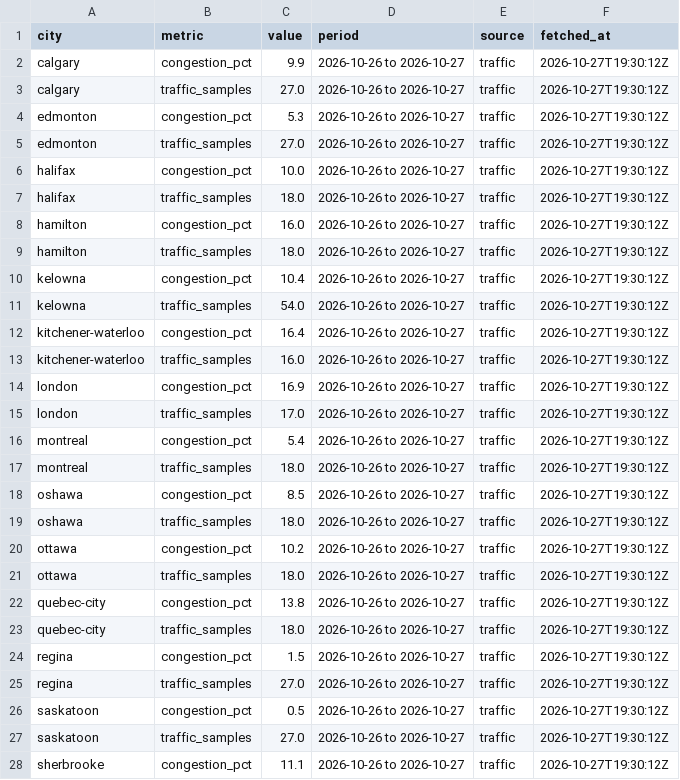
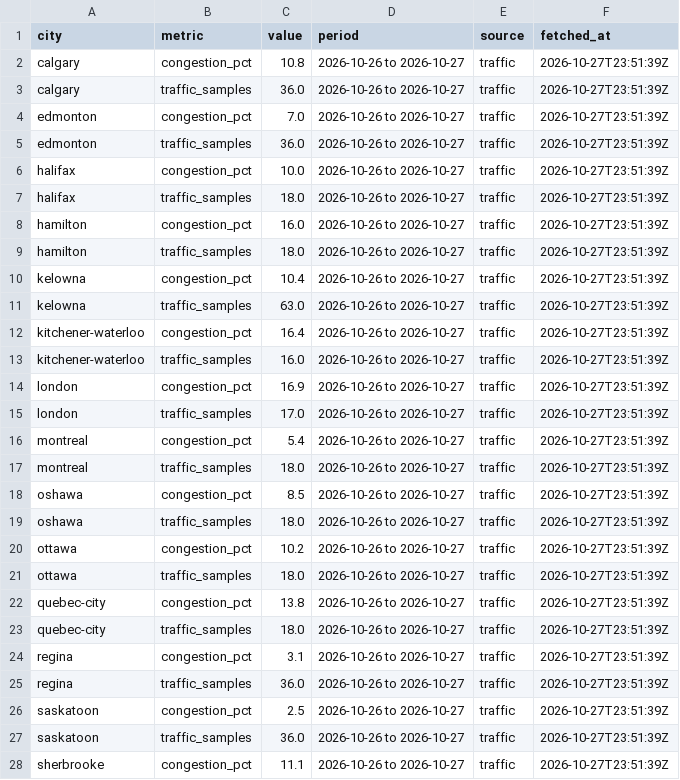
Before and after one commit to imran-ahmed377/city_rank_ai, a CSV file: data/metrics/traffic.csv, drawn as a sheet; only a part is shown; the diff covers the shown part only.

```diff
--- a/data/metrics/traffic.csv
+++ b/data/metrics/traffic.csv
@@ -1,28 +1,28 @@
 city,metric,value,period,source,fetched_at
-calgary,congestion_pct,9.9,2026-10-26 to 2026-10-27,traffic,2026-10-27T19:30:12Z
-calgary,traffic_samples,27.0,2026-10-26 to 2026-10-27,traffic,2026-10-27T19:30:12Z
-edmonton,congestion_pct,5.3,2026-10-26 to 2026-10-27,traffic,2026-10-27T19:30:12Z
-edmonton,traffic_samples,27.0,2026-10-26 to 2026-10-27,traffic,2026-10-27T19:30:12Z
-halifax,congestion_pct,10.0,2026-10-26 to 2026-10-27,traffic,2026-10-27T19:30:12Z
-halifax,traffic_samples,18.0,2026-10-26 to 2026-10-27,traffic,2026-10-27T19:30:12Z
-hamilton,congestion_pct,16.0,2026-10-26 to 2026-10-27,traffic,2026-10-27T19:30:12Z
-hamilton,traffic_samples,18.0,2026-10-26 to 2026-10-27,traffic,2026-10-27T19:30:12Z
-kelowna,congestion_pct,10.4,2026-10-26 to 2026-10-27,traffic,2026-10-27T19:30:12Z
-kelowna,traffic_samples,54.0,2026-10-26 to 2026-10-27,traffic,2026-10-27T19:30:12Z
-kitchener-waterloo,congestion_pct,16.4,2026-10-26 to 2026-10-27,traffic,2026-10-27T19:30:12Z
-kitchener-waterloo,traffic_samples,16.0,2026-10-26 to 2026-10-27,traffic,2026-10-27T19:30:12Z
-london,congestion_pct,16.9,2026-10-26 to 2026-10-27,traffic,2026-10-27T19:30:12Z
-london,traffic_samples,17.0,2026-10-26 to 2026-10-27,traffic,2026-10-27T19:30:12Z
-montreal,congestion_pct,5.4,2026-10-26 to 2026-10-27,traffic,2026-10-27T19:30:12Z
-montreal,traffic_samples,18.0,2026-10-26 to 2026-10-27,traffic,2026-10-27T19:30:12Z
-oshawa,congestion_pct,8.5,2026-10-26 to 2026-10-27,traffic,2026-10-27T19:30:12Z
-oshawa,traffic_samples,18.0,2026-10-26 to 2026-10-27,traffic,2026-10-27T19:30:12Z
-ottawa,congestion_pct,10.2,2026-10-26 to 2026-10-27,traffic,2026-10-27T19:30:12Z
-ottawa,traffic_samples,18.0,2026-10-26 to 2026-10-27,traffic,2026-10-27T19:30:12Z
-quebec-city,congestion_pct,13.8,2026-10-26 to 2026-10-27,traffic,2026-10-27T19:30:12Z
-quebec-city,traffic_samples,18.0,2026-10-26 to 2026-10-27,traffic,2026-10-27T19:30:12Z
-regina,congestion_pct,1.5,2026-10-26 to 2026-10-27,traffic,2026-10-27T19:30:12Z
-regina,traffic_samples,27.0,2026-10-26 to 2026-10-27,traffic,2026-10-27T19:30:12Z
-saskatoon,congestion_pct,0.5,2026-10-26 to 2026-10-27,traffic,2026-10-27T19:30:12Z
-saskatoon,traffic_samples,27.0,2026-10-26 to 2026-10-27,traffic,2026-10-27T19:30:12Z
-sherbrooke,congestion_pct,11.1,2026-10-26 to 2026-10-27,traffic,2026-10-27T19:30:12Z
+calgary,congestion_pct,10.8,2026-10-26 to 2026-10-27,traffic,2026-10-27T23:51:39Z
+calgary,traffic_samples,36.0,2026-10-26 to 2026-10-27,traffic,2026-10-27T23:51:39Z
+edmonton,congestion_pct,7.0,2026-10-26 to 2026-10-27,traffic,2026-10-27T23:51:39Z
+edmonton,traffic_samples,36.0,2026-10-26 to 2026-10-27,traffic,2026-10-27T23:51:39Z
+halifax,congestion_pct,10.0,2026-10-26 to 2026-10-27,traffic,2026-10-27T23:51:39Z
+halifax,traffic_samples,18.0,2026-10-26 to 2026-10-27,traffic,2026-10-27T23:51:39Z
+hamilton,congestion_pct,16.0,2026-10-26 to 2026-10-27,traffic,2026-10-27T23:51:39Z
+hamilton,traffic_samples,18.0,2026-10-26 to 2026-10-27,traffic,2026-10-27T23:51:39Z
+kelowna,congestion_pct,10.4,2026-10-26 to 2026-10-27,traffic,2026-10-27T23:51:39Z
+kelowna,traffic_samples,63.0,2026-10-26 to 2026-10-27,traffic,2026-10-27T23:51:39Z
+kitchener-waterloo,congestion_pct,16.4,2026-10-26 to 2026-10-27,traffic,2026-10-27T23:51:39Z
+kitchener-waterloo,traffic_samples,16.0,2026-10-26 to 2026-10-27,traffic,2026-10-27T23:51:39Z
+london,congestion_pct,16.9,2026-10-26 to 2026-10-27,traffic,2026-10-27T23:51:39Z
+london,traffic_samples,17.0,2026-10-26 to 2026-10-27,traffic,2026-10-27T23:51:39Z
+montreal,congestion_pct,5.4,2026-10-26 to 2026-10-27,traffic,2026-10-27T23:51:39Z
+montreal,traffic_samples,18.0,2026-10-26 to 2026-10-27,traffic,2026-10-27T23:51:39Z
+oshawa,congestion_pct,8.5,2026-10-26 to 2026-10-27,traffic,2026-10-27T23:51:39Z
+oshawa,traffic_samples,18.0,2026-10-26 to 2026-10-27,traffic,2026-10-27T23:51:39Z
+ottawa,congestion_pct,10.2,2026-10-26 to 2026-10-27,traffic,2026-10-27T23:51:39Z
+ottawa,traffic_samples,18.0,2026-10-26 to 2026-10-27,traffic,2026-10-27T23:51:39Z
+quebec-city,congestion_pct,13.8,2026-10-26 to 2026-10-27,traffic,2026-10-27T23:51:39Z
+quebec-city,traffic_samples,18.0,2026-10-26 to 2026-10-27,traffic,2026-10-27T23:51:39Z
+regina,congestion_pct,3.1,2026-10-26 to 2026-10-27,traffic,2026-10-27T23:51:39Z
+regina,traffic_samples,36.0,2026-10-26 to 2026-10-27,traffic,2026-10-27T23:51:39Z
+saskatoon,congestion_pct,2.5,2026-10-26 to 2026-10-27,traffic,2026-10-27T23:51:39Z
+saskatoon,traffic_samples,36.0,2026-10-26 to 2026-10-27,traffic,2026-10-27T23:51:39Z
+sherbrooke,congestion_pct,11.1,2026-10-26 to 2026-10-27,traffic,2026-10-27T23:51:39Z
```
Also changed, not shown: 19 edited cells elsewhere in this file, data/history/rankings.csv, data/history/traffic_samples.csv, 4 other files.
